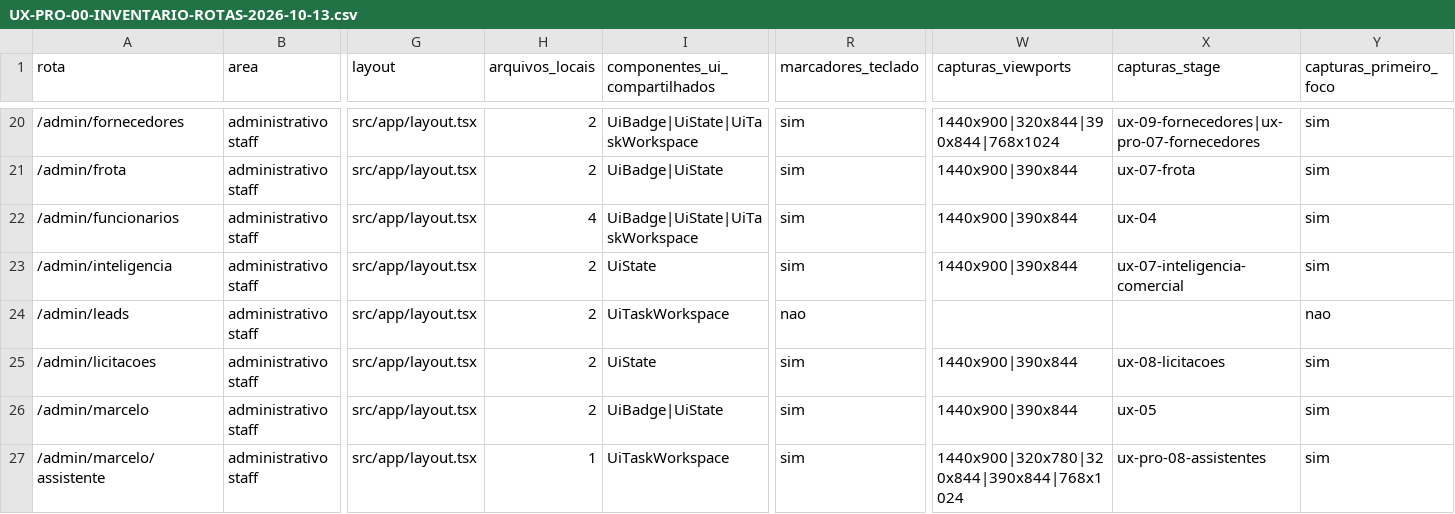
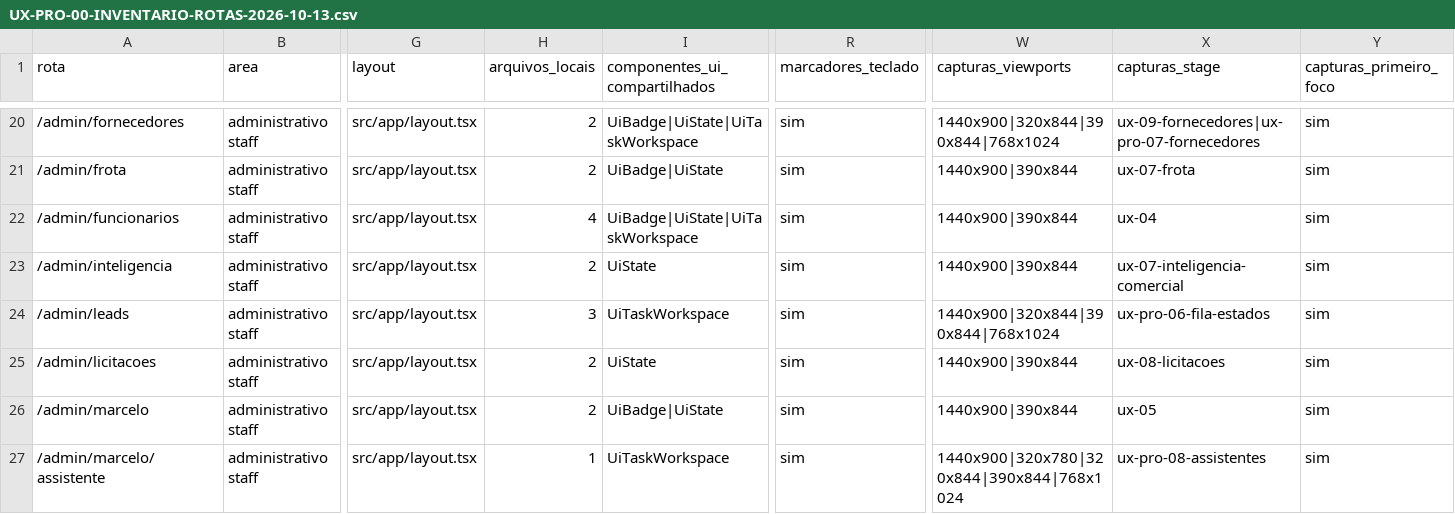
Before and after one commit to berger33/gruposegsystemseguranca, a CSV file: docs/UX-PRO-00-INVENTARIO-ROTAS-2026-10-13.csv, drawn as a sheet; only a part is shown, gaps mark what is left out; the diff names each change by its address in the sheet, - before the commit and + after, or states it on an @@ line.

```diff
--- a/docs/UX-PRO-00-INVENTARIO-ROTAS-2026-10-13.csv
+++ b/docs/UX-PRO-00-INVENTARIO-ROTAS-2026-10-13.csv
-H24 (arquivos_locais): 2
+H24 (arquivos_locais): 3
-R24 (marcadores_teclado): nao
+R24 (marcadores_teclado): sim
-W24 (capturas_viewports): (empty)
+W24 (capturas_viewports): 1440x900|320x844|390x844|768x1024
-X24 (capturas_stage): (empty)
+X24 (capturas_stage): ux-pro-06-fila-estados
-Y24 (capturas_primeiro_foco): nao
+Y24 (capturas_primeiro_foco): sim
```
Also changed, not shown: docs/REQUISITOS-222-INVENTARIO-2026-10-27.csv, docs/UX-PRO-00-MATRIZ-COBERTURA-2026-10-13.csv, 16 other files.
